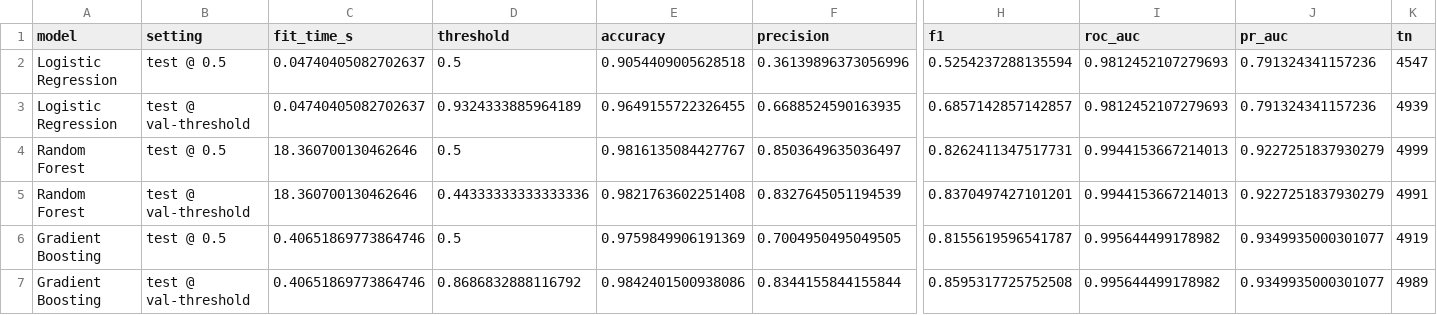
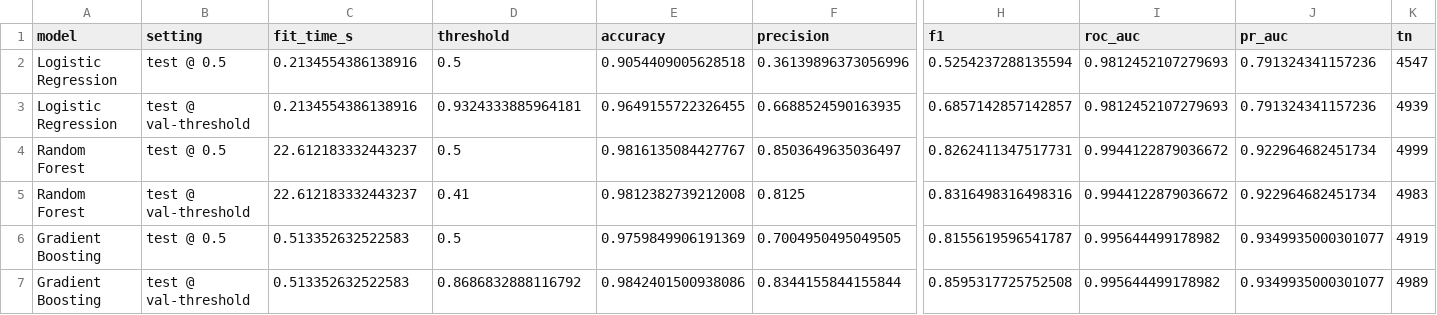
Before and after one commit to Tonyaa11/Cartpole, a CSV file: runs/baseline_results_base.csv, drawn as a sheet; only a part is shown, gaps mark what is left out; removed rows and columns are numbered as before the commit, all else as after; rows hold the shown columns only; the diff names each change by its address in the sheet, - before the commit and + after, or states it on an @@ line.

Commit message:
Update baseline_results_base.csv

```diff
--- a/runs/baseline_results_base.csv
+++ b/runs/baseline_results_base.csv
-C2:C3 (fit_time_s): 0.04740405082702637
+C2:C3 (fit_time_s): 0.2134554386138916
-D3 (threshold): 0.9324333885964189
+D3 (threshold): 0.9324333885964181
-C4 (fit_time_s): 18.360700130462646
+C4 (fit_time_s): 22.612183332443237
-I4 (roc_auc): 0.9944153667214013
+I4 (roc_auc): 0.9944122879036672
-J4 (pr_auc): 0.9227251837930279
+J4 (pr_auc): 0.922964682451734
-row 5: Random Forest | test @ val-threshold | 18.360700130462646 | 0.44333333333333336 | 0.9821763602251408 | 0.8327645051194539 | 0.8370497427101201 | 0.9944153667214013 | 0.9227251837930279 | 4991
+row 5: Random Forest | test @ val-threshold | 22.612183332443237 | 0.41 | 0.9812382739212008 | 0.8125 | 0.8316498316498316 | 0.9944122879036672 | 0.922964682451734 | 4983
-C6:C7 (fit_time_s): 0.40651869773864746
+C6:C7 (fit_time_s): 0.513352632522583
```
